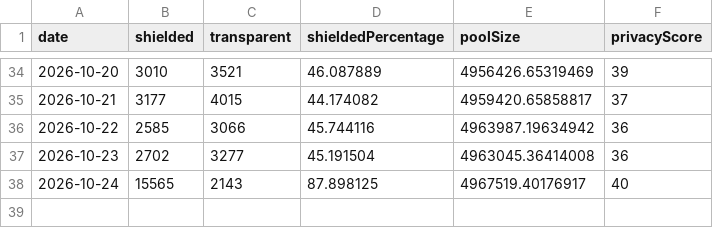
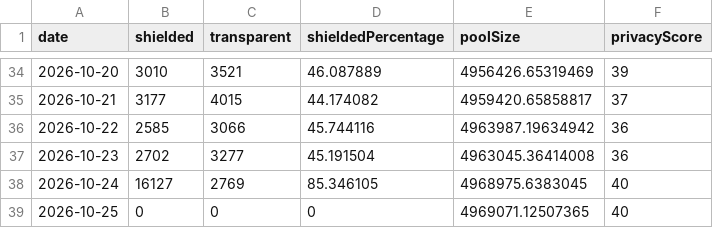
Before and after one commit to kellyonchain/zec-flow-digest, a CSV file: data/daily_totals.csv, drawn as a sheet; only a part is shown, gaps mark what is left out.

```diff
--- a/data/daily_totals.csv
+++ b/data/daily_totals.csv
@@ -37,2 +37,3 @@ date,shielded,transparent,shieldedPercentage,poolSize,privacyScore
 2026-10-23,2702,3277,45.191504,4963045.36414008,36
-2026-10-24,15565,2143,87.898125,4967519.40176917,40
+2026-10-24,16127,2769,85.346105,4968975.6383045,40
+2026-10-25,0,0,0,4969071.12507365,40
```
Also changed, not shown: data/pool_snapshots.csv.
